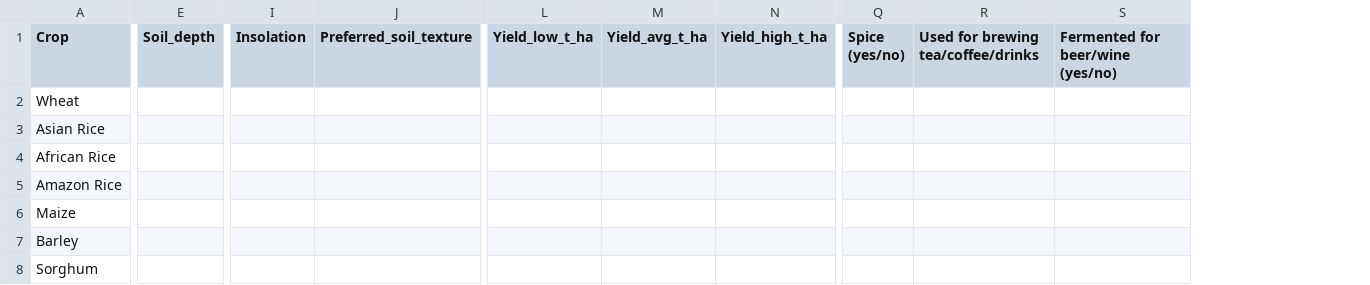
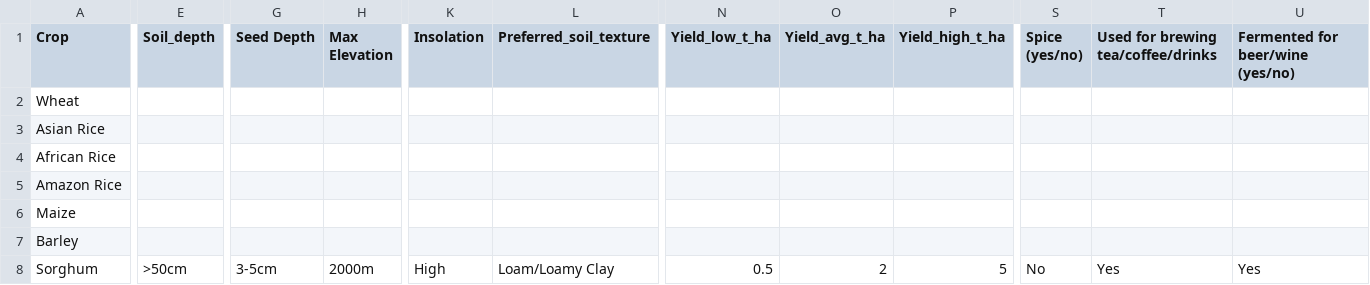
Before and after one commit to Calandiel/cala-flora-and-fauna-database, a CSV file: cleanerversion.csv, drawn as a sheet; only a part is shown, gaps mark what is left out; addresses are those after the commit; the diff covers the shown part only; the diff names each change by its address in the sheet, - before the commit and + after, or states it on an @@ line.

Commit message:
Moar Info

```diff
--- a/cleanerversion.csv
+++ b/cleanerversion.csv
+column G (Seed Depth), row 8: 3-5cm
+column H (Max Elevation), row 8: 2000m
-E8 (Soil_depth): (empty)
+E8 (Soil_depth): >50cm
-K8 (Insolation): (empty)
+K8 (Insolation): High
-L8 (Preferred_soil_texture): (empty)
+L8 (Preferred_soil_texture): Loam/Loamy Clay
-N8 (Yield_low_t_ha): (empty)
+N8 (Yield_low_t_ha): 0.5
-O8 (Yield_avg_t_ha): (empty)
+O8 (Yield_avg_t_ha): 2
-P8 (Yield_high_t_ha): (empty)
+P8 (Yield_high_t_ha): 5
-S8 (Spice (yes/no)): (empty)
+S8 (Spice (yes/no)): No
-T8: (empty)
+T8: Yes
-U8 (Fermented for beer/wine (yes/no)): (empty)
+U8 (Fermented for beer/wine (yes/no)): Yes
```
Also changed, not shown: 1 edited cell elsewhere in this file.
